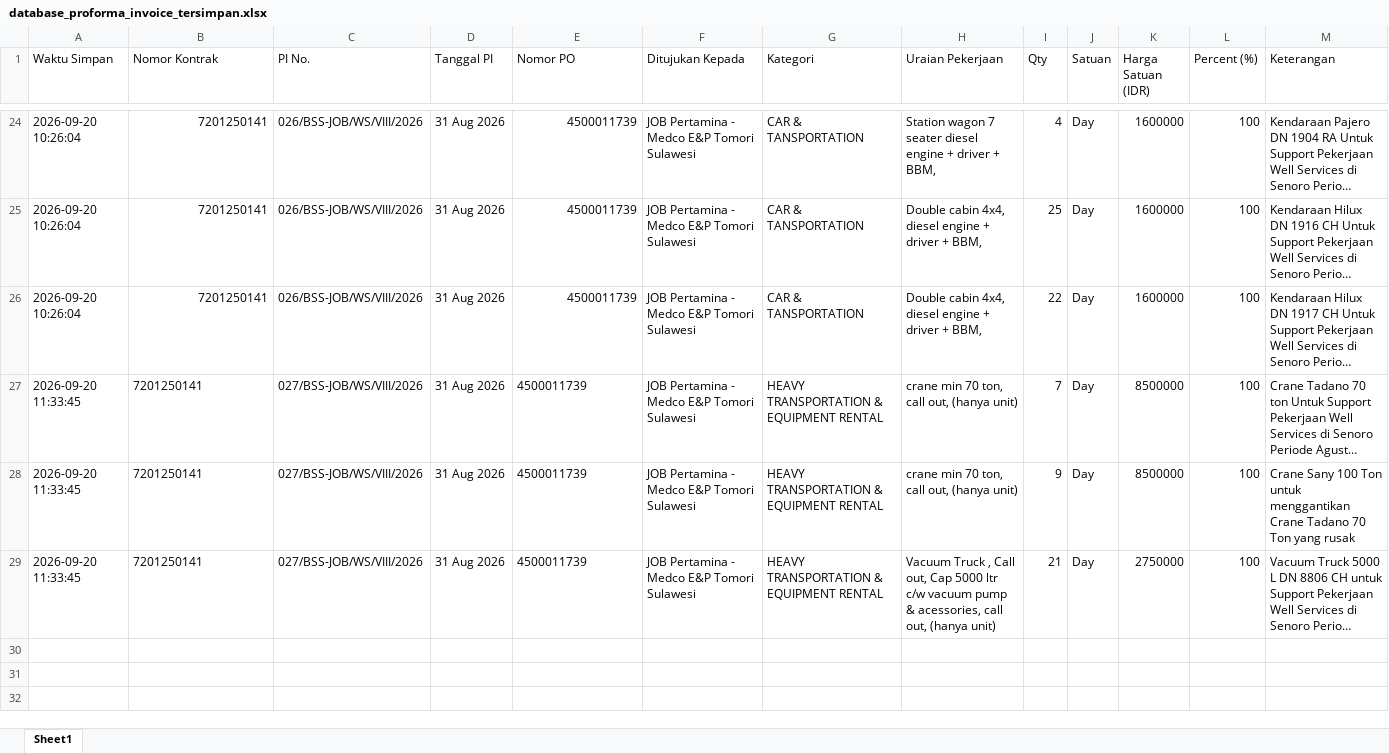
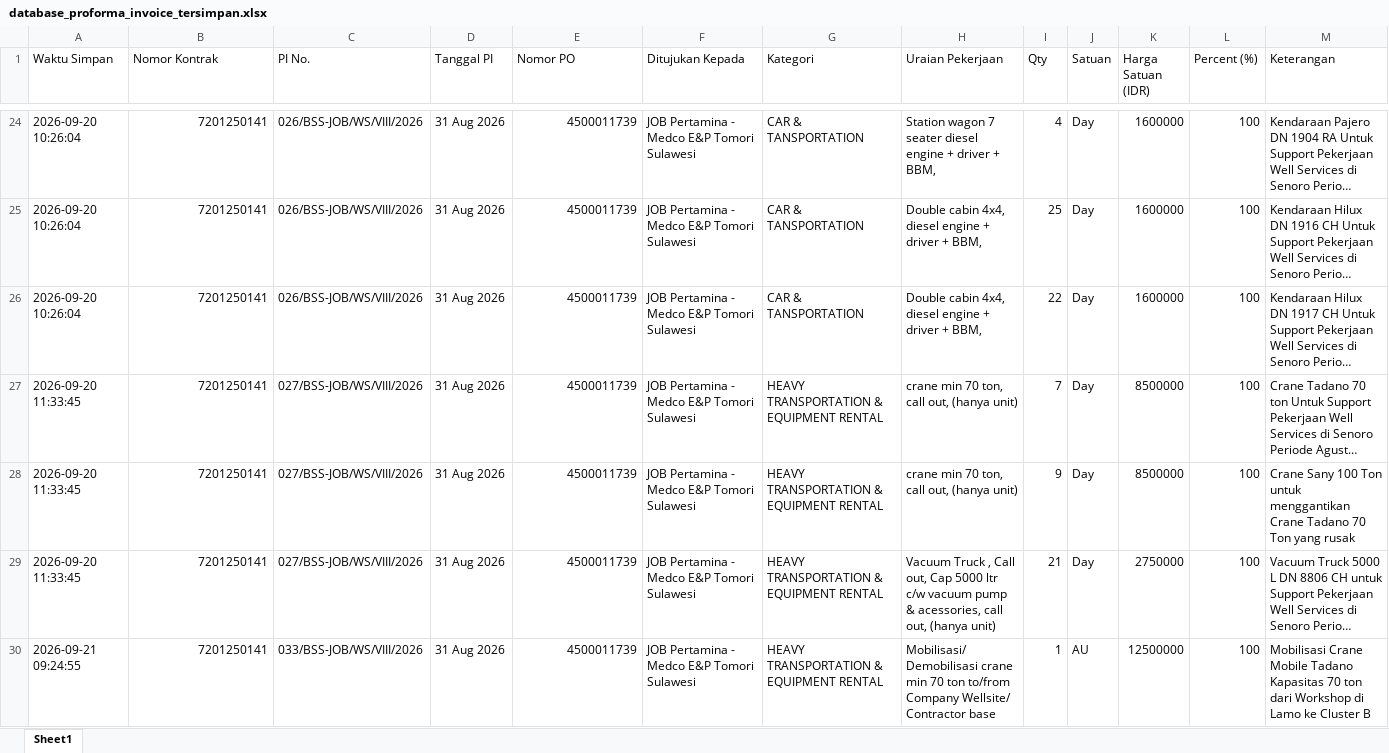
Before and after one commit to onesimussuriadi-coding/Dashboard-Proforma-Invoice-General-Services, an Excel workbook: database_penyimpanan_aman/database_proforma_invoice_tersimpan.xlsx, sheet Sheet1, drawn as a sheet; only a part is shown, gaps mark what is left out; long unchanged cells end in …; values as stored, in another font and other column widths than the file's, no borders; the diff covers the shown part only; the diff names each change by its address in the sheet, - before the commit and + after, or states it on an @@ line.

```diff
--- a/database_penyimpanan_aman/database_proforma_invoice_tersimpan.xlsx (sheet Sheet1)
+++ b/database_penyimpanan_aman/database_proforma_invoice_tersimpan.xlsx (sheet Sheet1)
-B27:B29 alignment: left
+B27:B29 alignment: right
-E27:E29 alignment: left
+E27:E29 alignment: right
+row 30: 2026-09-21 09:24:55 | 7201250141 | 033/BSS-JOB/WS/VIII/2026 | 31 Aug 2026 | 4500011739 | JOB Pertamina - Medco E&P Tomori Sulawesi | HEAVY TRANSPORTATION & EQUIPMENT RENTAL | Mobilisasi/ Demobilisasi crane min 70 ton to/from Company Wellsite/ Contractor base | 1 | AU | 12500000 | 100 | Mobilisasi Crane Mobile Tadano Kapasitas 70 ton dari Workshop di Lamo ke Cluster B
```
Also changed, not shown: 9 added rows elsewhere in this sheet, database_penyimpanan_aman/database_opname_parameter.xlsx, database_penyimpanan_aman/database_proforma_invoice.xlsx, 23 other files.
